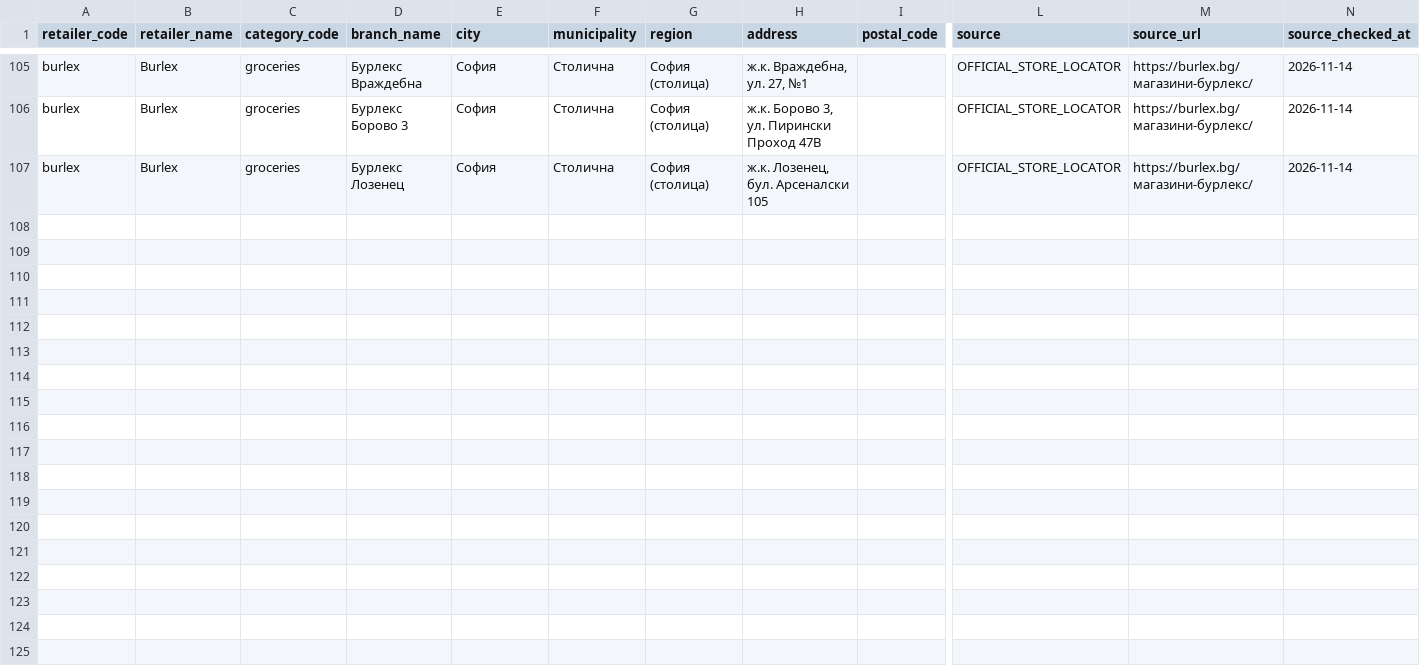
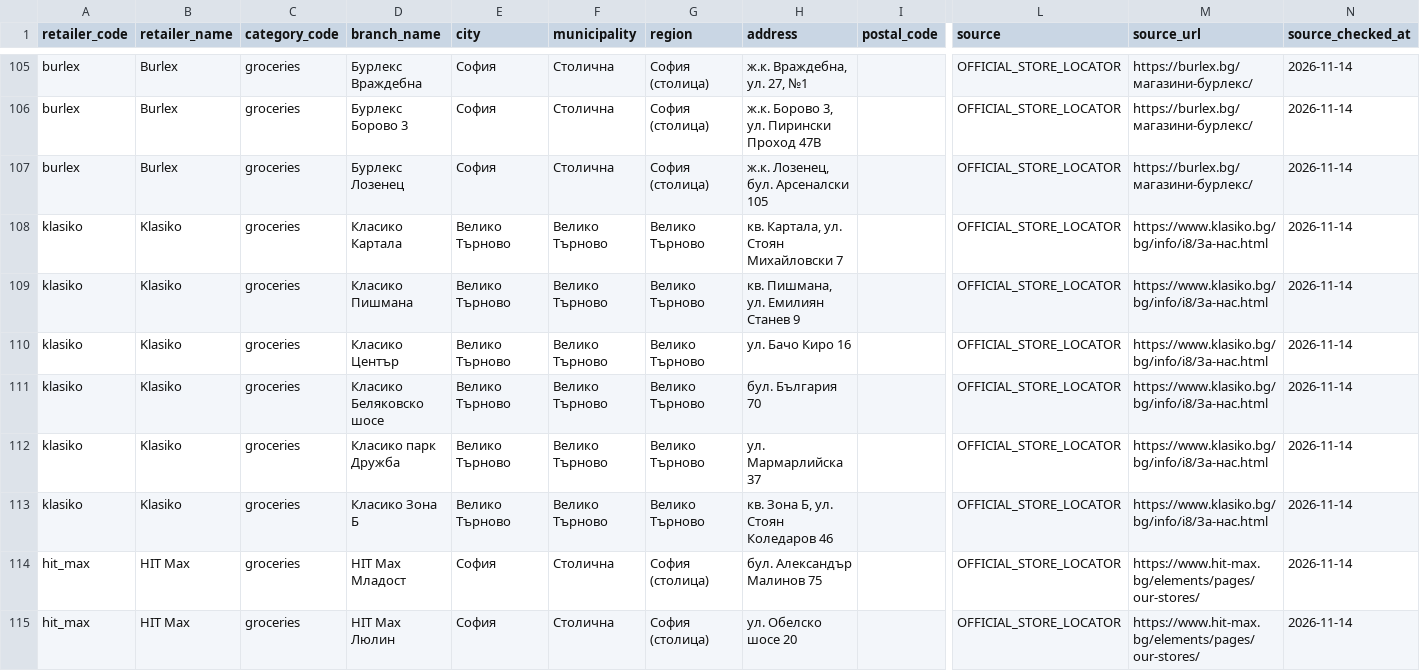
Before and after one commit to Per5on/spestoslav, a CSV file: data/store_branches_seed.csv, drawn as a sheet; only a part is shown, gaps mark what is left out; rows hold the shown columns only; the diff names each change by its address in the sheet, - before the commit and + after, or states it on an @@ line.

Commit message:
data: add verified Klasiko and HIT Max branches

```diff
--- a/data/store_branches_seed.csv
+++ b/data/store_branches_seed.csv
+row 108: klasiko | Klasiko | groceries | Класико Картала | Велико Търново | Велико Търново | Велико Търново | кв. Картала, ул. Стоян Михайловски 7 |  | OFFICIAL_STORE_LOCATOR | https://www.klasiko.bg/bg/info/i8/За-нас.html | 2026-11-14
+row 109: klasiko | Klasiko | groceries | Класико Пишмана | Велико Търново | Велико Търново | Велико Търново | кв. Пишмана, ул. Емилиян Станев 9 |  | OFFICIAL_STORE_LOCATOR | https://www.klasiko.bg/bg/info/i8/За-нас.html | 2026-11-14
+row 110: klasiko | Klasiko | groceries | Класико Център | Велико Търново | Велико Търново | Велико Търново | ул. Бачо Киро 16 |  | OFFICIAL_STORE_LOCATOR | https://www.klasiko.bg/bg/info/i8/За-нас.html | 2026-11-14
+row 111: klasiko | Klasiko | groceries | Класико Беляковско шосе | Велико Търново | Велико Търново | Велико Търново | бул. България 70 |  | OFFICIAL_STORE_LOCATOR | https://www.klasiko.bg/bg/info/i8/За-нас.html | 2026-11-14
+row 112: klasiko | Klasiko | groceries | Класико парк Дружба | Велико Търново | Велико Търново | Велико Търново | ул. Мармарлийска 37 |  | OFFICIAL_STORE_LOCATOR | https://www.klasiko.bg/bg/info/i8/За-нас.html | 2026-11-14
+row 113: klasiko | Klasiko | groceries | Класико Зона Б | Велико Търново | Велико Търново | Велико Търново | кв. Зона Б, ул. Стоян Коледаров 46 |  | OFFICIAL_STORE_LOCATOR | https://www.klasiko.bg/bg/info/i8/За-нас.html | 2026-11-14
+row 114: hit_max | HIT Max | groceries | HIT Max Младост | София | Столична | София (столица) | бул. Александър Малинов 75 |  | OFFICIAL_STORE_LOCATOR | https://www.hit-max.bg/elements/pages/our-stores/ | 2026-11-14
+row 115: hit_max | HIT Max | groceries | HIT Max Люлин | София | Столична | София (столица) | ул. Обелско шосе 20 |  | OFFICIAL_STORE_LOCATOR | https://www.hit-max.bg/elements/pages/our-stores/ | 2026-11-14
```
